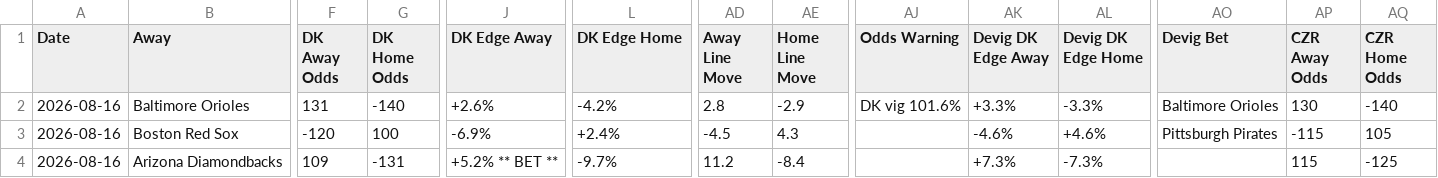
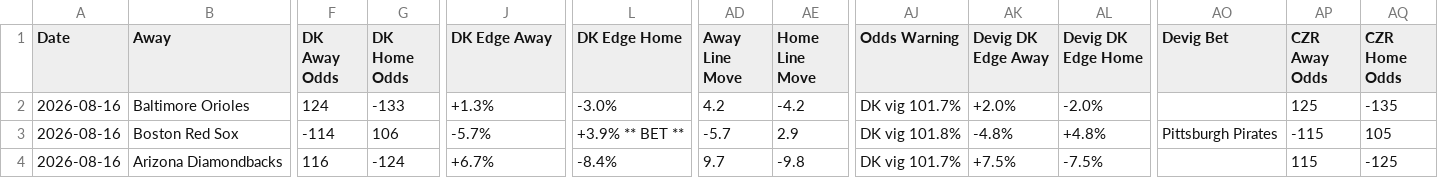
Before and after one commit to myles00price/baseball-model, a CSV file: picks_2026-08-16.csv, drawn as a sheet; only a part is shown, gaps mark what is left out; the diff covers the shown part only; the diff names each change by its address in the sheet, - before the commit and + after, or states it on an @@ line.

```diff
--- a/picks_2026-08-16.csv
+++ b/picks_2026-08-16.csv
-F2 (DK Away Odds): 131
+F2 (DK Away Odds): 124
-G2 (DK Home Odds): -140
+G2 (DK Home Odds): -133
-J2 (DK Edge Away): +2.6%
+J2 (DK Edge Away): +1.3%
-L2 (DK Edge Home): -4.2%
+L2 (DK Edge Home): -3.0%
-AD2 (Away Line Move): 2.8
+AD2 (Away Line Move): 4.2
-AE2 (Home Line Move): -2.9
+AE2 (Home Line Move): -4.2
-AJ2 (Odds Warning): DK vig 101.6%
+AJ2 (Odds Warning): DK vig 101.7%
-AK2 (Devig DK Edge Away): +3.3%
+AK2 (Devig DK Edge Away): +2.0%
-AL2 (Devig DK Edge Home): -3.3%
+AL2 (Devig DK Edge Home): -2.0%
-AO2 (Devig Bet): Baltimore Orioles
+AO2 (Devig Bet): (empty)
-AP2 (CZR Away Odds): 130
+AP2 (CZR Away Odds): 125
-AQ2 (CZR Home Odds): -140
+AQ2 (CZR Home Odds): -135
-F3 (DK Away Odds): -120
+F3 (DK Away Odds): -114
-G3 (DK Home Odds): 100
+G3 (DK Home Odds): 106
-J3 (DK Edge Away): -6.9%
+J3 (DK Edge Away): -5.7%
-L3 (DK Edge Home): +2.4%
+L3 (DK Edge Home): +3.9% ** BET **
-AD3 (Away Line Move): -4.5
+AD3 (Away Line Move): -5.7
-AE3 (Home Line Move): 4.3
+AE3 (Home Line Move): 2.9
-AJ3 (Odds Warning): (empty)
+AJ3 (Odds Warning): DK vig 101.8%
-AK3 (Devig DK Edge Away): -4.6%
+AK3 (Devig DK Edge Away): -4.8%
-AL3 (Devig DK Edge Home): +4.6%
+AL3 (Devig DK Edge Home): +4.8%
-F4 (DK Away Odds): 109
+F4 (DK Away Odds): 116
-G4 (DK Home Odds): -131
+G4 (DK Home Odds): -124
-J4 (DK Edge Away): +5.2% ** BET **
+J4 (DK Edge Away): +6.7%
-L4 (DK Edge Home): -9.7%
+L4 (DK Edge Home): -8.4%
-AD4 (Away Line Move): 11.2
+AD4 (Away Line Move): 9.7
-AE4 (Home Line Move): -8.4
+AE4 (Home Line Move): -9.8
-AJ4 (Odds Warning): (empty)
+AJ4 (Odds Warning): DK vig 101.7%
-AK4 (Devig DK Edge Away): +7.3%
+AK4 (Devig DK Edge Away): +7.5%
-AL4 (Devig DK Edge Home): -7.3%
+AL4 (Devig DK Edge Home): -7.5%
```
Also changed, not shown: 78 edited cells elsewhere in this file, 3 other files.
